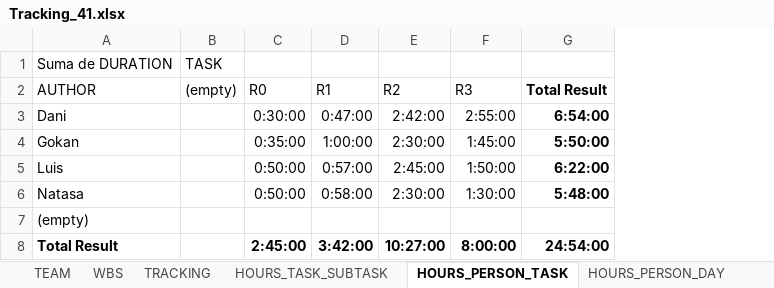
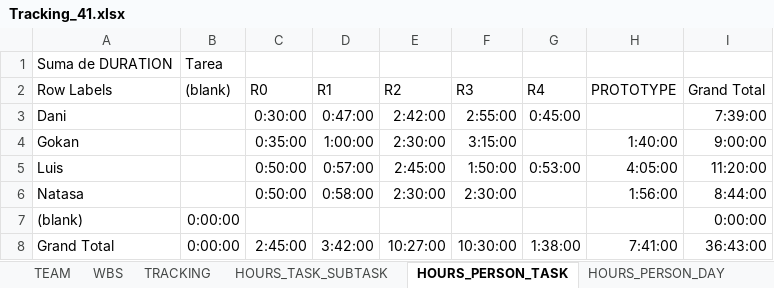
Before and after one commit to DanielMoralex/PIGS_project, an Excel workbook: Tracking_41.xlsx, sheet HOURS_PERSON_TASK, drawn as a sheet; values as stored, in another font and other column widths than the file's, no borders; removed rows and columns are numbered as before the commit, all else as after; the diff names each change by its address in the sheet, - before the commit and + after, or states it on an @@ line.

```diff
--- a/Tracking_41.xlsx (sheet HOURS_PERSON_TASK)
+++ b/Tracking_41.xlsx (sheet HOURS_PERSON_TASK)
-column B ((empty)), row 1: TASK
+column B ((blank)), row 1: Tarea; rows 7-8: 0:00:00 | 0:00:00
-column G (Total Result), rows 3-8: 6:54:00 | 5:50:00 | 6:22:00 | 5:48:00 |  | 24:54:00
+column G (R4), rows 3-8: 0:45:00 |  | 0:53:00 |  |  | 1:38:00
+column H (PROTOTYPE), rows 4-8: 1:40:00 | 4:05:00 | 1:56:00 |  | 7:41:00
+column I (Grand Total), rows 3-8: 7:39:00 | 9:00:00 | 11:20:00 | 8:44:00 | 0:00:00 | 36:43:00
-A2: AUTHOR
+A2: Row Labels
-F4 (R3): 1:45:00
+F4 (R3): 3:15:00
-F6 (R3): 1:30:00
+F6 (R3): 2:30:00
-A7 (Row Labels): (empty)
+A7 (Row Labels): (blank)
-A8 (Row Labels): Total Result
+A8 (Row Labels): Grand Total
-A8 bold: on
+A8 bold: off
-C8:F8 bold: on
+C8:F8 bold: off
-F8 (R3): 8:00:00
+F8 (R3): 10:30:00
```
Also changed, not shown: sheet TRACKING, sheet HOURS_PERSON_DAY, sheet HOURS_TASK_SUBTASK, sheet WBS, charts or pictures.
